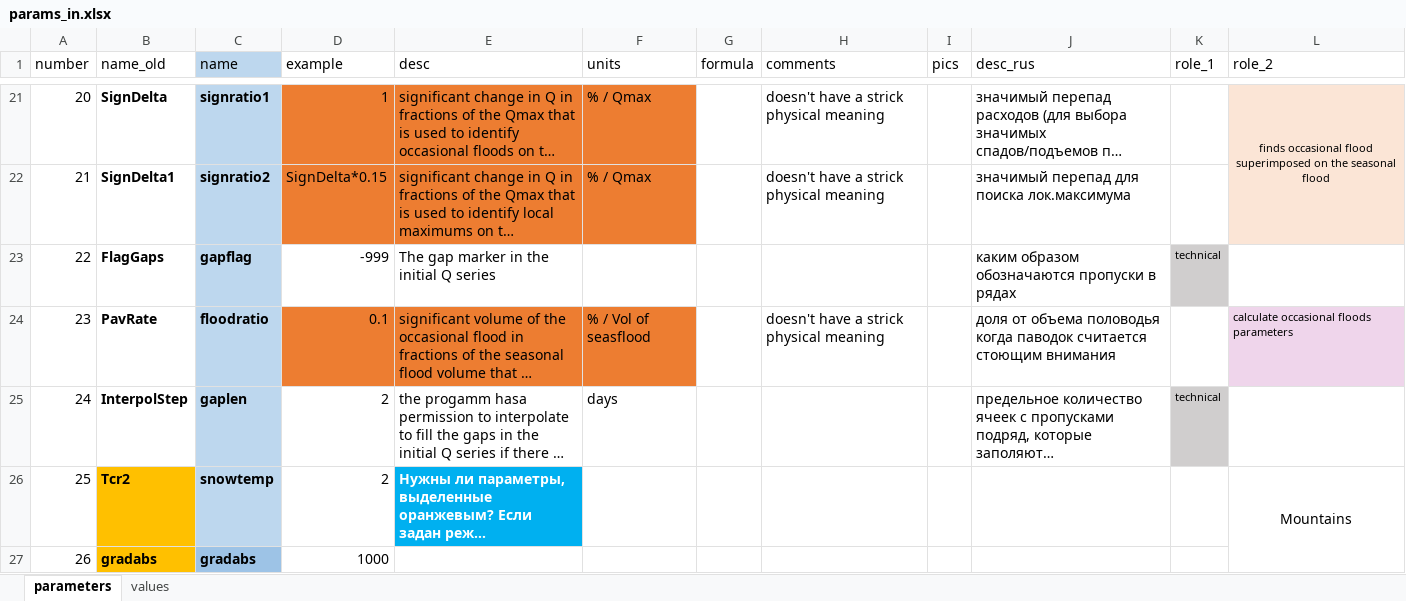
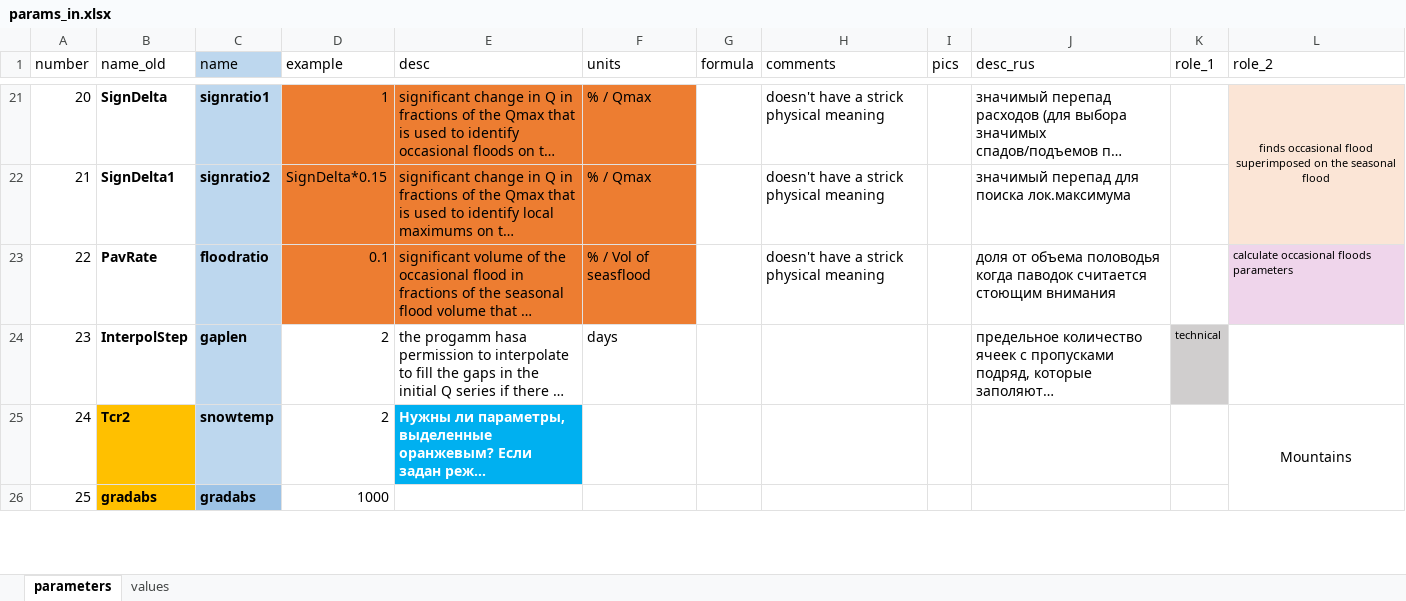
Before and after one commit to tsamsonov/grwat, an Excel workbook: data-raw/params_in.xlsx, sheet parameters, drawn as a sheet; only a part is shown, gaps mark what is left out; long unchanged cells end in …; values as stored, in another font and other column widths than the file's, no borders; charts and pictures not drawn; removed rows and columns are numbered as before the commit, all else as after; the diff names each change by its address in the sheet, - before the commit and + after, or states it on an @@ line.

```diff
--- a/data-raw/params_in.xlsx (sheet parameters)
+++ b/data-raw/params_in.xlsx (sheet parameters)
-row 23: 22 | FlagGaps | gapflag | -999 | The gap marker in the initial Q series |  |  |  |  | каким образом обозначаются пропуски в рядах | technical
@@ column A (number) renumbered from row 23 down @@
```
Also changed, not shown: sheet values, 13 other files.
